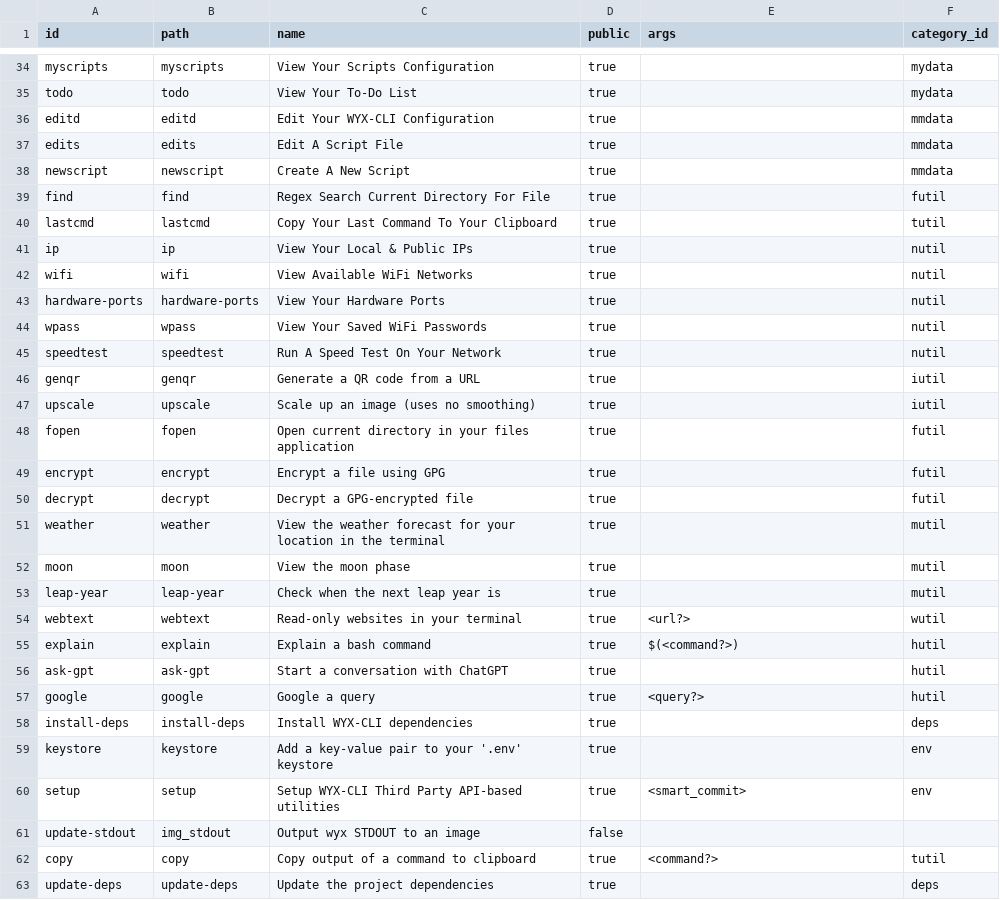
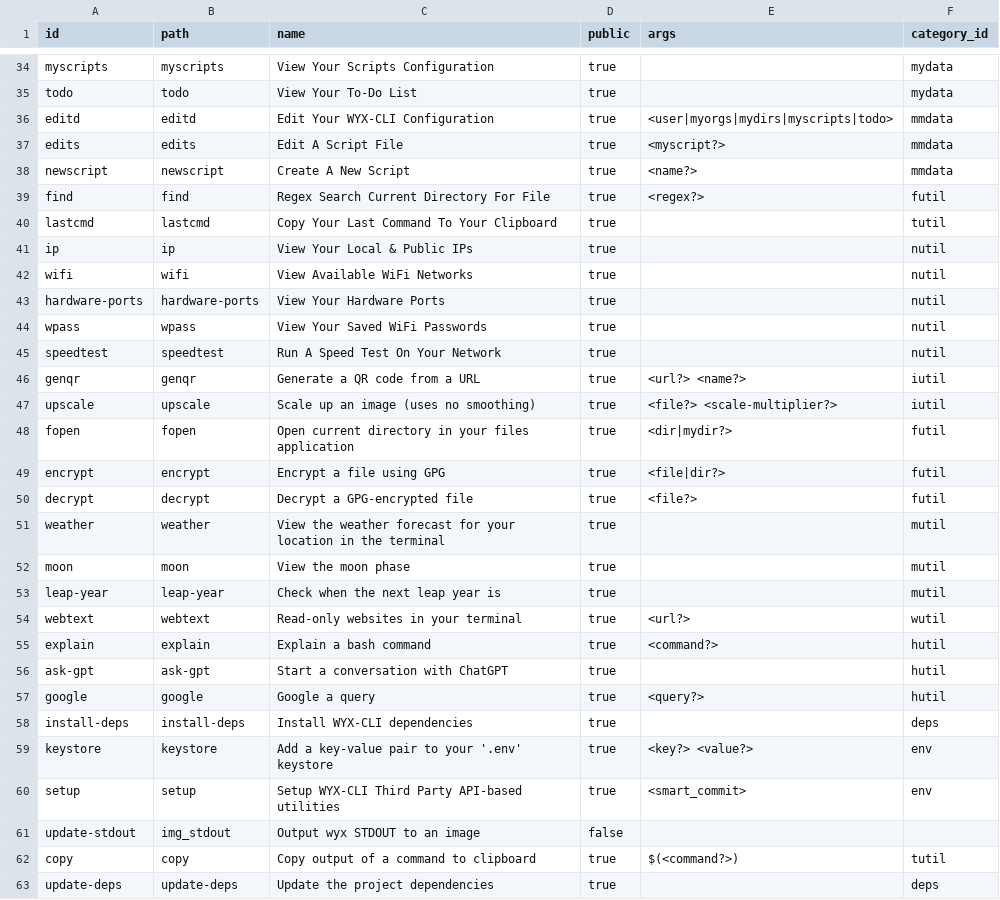
Before and after one commit to hwixley/WYX-CLI, a CSV file: src/data/arg_scripts.csv, drawn as a sheet; only a part is shown, gaps mark what is left out; the diff covers the shown part only.

Commit message:
GPT-commit: Modified README.md functionality, cache files for cmdinfo modified, arg_scripts.csv for updates.
Modified `README.md` file for improved functionality, updated cache files `cmdinfo.git.wyx` and `cmdinfo.term.wyx` to store command info efficiently, updated `arg_scripts.csv` for enhanced argument handling efficiency.

```diff
--- a/src/data/arg_scripts.csv
+++ b/src/data/arg_scripts.csv
@@ -35,6 +35,6 @@ myscripts,myscripts,"View Your Scripts Configuration",true,,mydata
 todo,todo,"View Your To-Do List",true,,mydata
-editd,editd,"Edit Your WYX-CLI Configuration",true,,mmdata
-edits,edits,"Edit A Script File",true,,mmdata
-newscript,newscript,"Create A New Script",true,,mmdata
-find,find,"Regex Search Current Directory For File",true,,futil
+editd,editd,"Edit Your WYX-CLI Configuration",true,<user|myorgs|mydirs|myscripts|todo>,mmdata
+edits,edits,"Edit A Script File",true,<myscript?>,mmdata
+newscript,newscript,"Create A New Script",true,<name?>,mmdata
+find,find,"Regex Search Current Directory For File",true,<regex?>,futil
 lastcmd,lastcmd,"Copy Your Last Command To Your Clipboard",true,,tutil
@@ -45,7 +45,7 @@ wpass,wpass,"View Your Saved WiFi Passwords",true,,nutil
 speedtest,speedtest,"Run A Speed Test On Your Network",true,,nutil
-genqr,genqr,"Generate a QR code from a URL",true,,iutil
-upscale,upscale,"Scale up an image (uses no smoothing)",true,,iutil
-fopen,fopen,"Open current directory in your files application",true,,futil
-encrypt,encrypt,"Encrypt a file using GPG",true,,futil
-decrypt,decrypt,"Decrypt a GPG-encrypted file",true,,futil
+genqr,genqr,"Generate a QR code from a URL",true,<url?> <name?>,iutil
+upscale,upscale,"Scale up an image (uses no smoothing)",true,<file?> <scale-multiplier?>,iutil
+fopen,fopen,"Open current directory in your files application",true,<dir|mydir?>,futil
+encrypt,encrypt,"Encrypt a file using GPG",true,<file|dir?>,futil
+decrypt,decrypt,"Decrypt a GPG-encrypted file",true,<file?>,futil
 weather,weather,"View the weather forecast for your location in the terminal",true,,mutil
@@ -54,3 +54,3 @@ leap-year,leap-year,"Check when the next leap year is",true,,mutil
 webtext,webtext,"Read-only websites in your terminal",true,<url?>,wutil
-explain,explain,"Explain a bash command",true,$(<command?>),hutil
+explain,explain,"Explain a bash command",true,<command?>,hutil
 ask-gpt,ask-gpt,"Start a conversation with ChatGPT",true,,hutil
@@ -58,6 +58,6 @@ google,google,"Google a query",true,<query?>,hutil
 install-deps,install-deps,"Install WYX-CLI dependencies",true,,deps
-keystore,keystore,"Add a key-value pair to your '.env' keystore",true,,env
+keystore,keystore,"Add a key-value pair to your '.env' keystore",true,<key?> <value?>,env
 setup,setup,"Setup WYX-CLI Third Party API-based utilities",true,"<smart_commit>",env
 update-stdout,img_stdout,"Output wyx STDOUT to an image",false
-copy,copy,"Copy output of a command to clipboard",true,<command?>,tutil
+copy,copy,"Copy output of a command to clipboard",true,$(<command?>),tutil
 update-deps,update-deps,"Update the project dependencies",true,,deps
```
Also changed, not shown: 2 edited cells elsewhere in this file, 1 other file.
